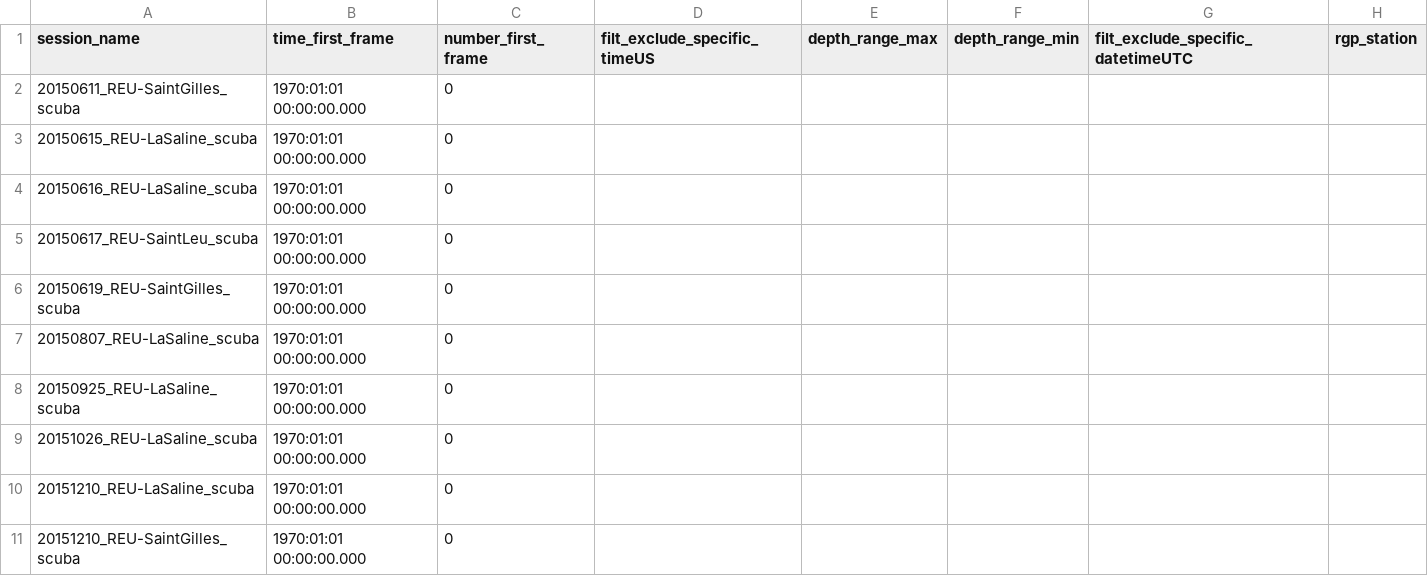
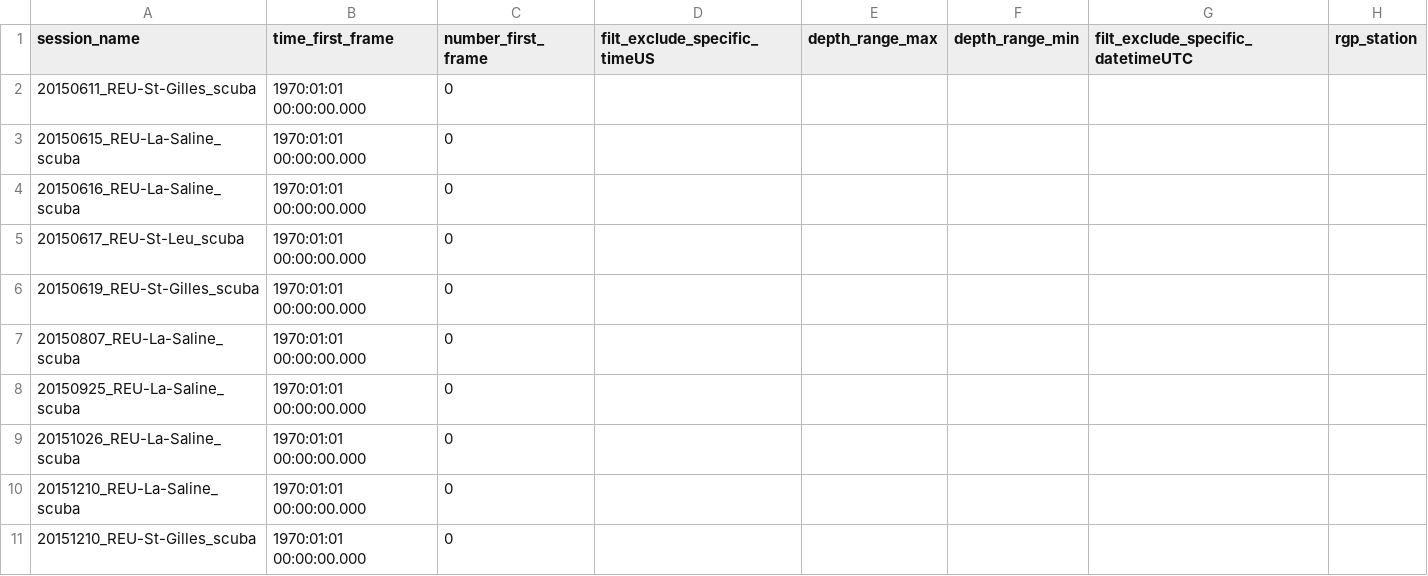
Before and after one commit to SeatizenDOI/plancha-workflow, a CSV file: csv/2015_plancha.csv, drawn as a sheet.

```diff
--- a/csv/2015_plancha.csv
+++ b/csv/2015_plancha.csv
@@ -1,11 +1,11 @@
 session_name,time_first_frame,number_first_frame,filt_exclude_specific_timeUS,depth_range_max,depth_range_min,filt_exclude_specific_datetimeUTC,rgp_station
-20150611_REU-SaintGilles_scuba,1970:01:01 00:00:00.000,0,,,,,
-20150615_REU-LaSaline_scuba,1970:01:01 00:00:00.000,0,,,,,
-20150616_REU-LaSaline_scuba,1970:01:01 00:00:00.000,0,,,,,
-20150617_REU-SaintLeu_scuba,1970:01:01 00:00:00.000,0,,,,,
-20150619_REU-SaintGilles_scuba,1970:01:01 00:00:00.000,0,,,,,
-20150807_REU-LaSaline_scuba,1970:01:01 00:00:00.000,0,,,,,
-20150925_REU-LaSaline_scuba,1970:01:01 00:00:00.000,0,,,,,
-20151026_REU-LaSaline_scuba,1970:01:01 00:00:00.000,0,,,,,
-20151210_REU-LaSaline_scuba,1970:01:01 00:00:00.000,0,,,,,
-20151210_REU-SaintGilles_scuba,1970:01:01 00:00:00.000,0,,,,,
+20150611_REU-St-Gilles_scuba,1970:01:01 00:00:00.000,0,,,,,
+20150615_REU-La-Saline_scuba,1970:01:01 00:00:00.000,0,,,,,
+20150616_REU-La-Saline_scuba,1970:01:01 00:00:00.000,0,,,,,
+20150617_REU-St-Leu_scuba,1970:01:01 00:00:00.000,0,,,,,
+20150619_REU-St-Gilles_scuba,1970:01:01 00:00:00.000,0,,,,,
+20150807_REU-La-Saline_scuba,1970:01:01 00:00:00.000,0,,,,,
+20150925_REU-La-Saline_scuba,1970:01:01 00:00:00.000,0,,,,,
+20151026_REU-La-Saline_scuba,1970:01:01 00:00:00.000,0,,,,,
+20151210_REU-La-Saline_scuba,1970:01:01 00:00:00.000,0,,,,,
+20151210_REU-St-Gilles_scuba,1970:01:01 00:00:00.000,0,,,,,
```
Also changed, not shown: csv/202311_plancha.csv, csv/202407_plancha.csv, 9 other files.
